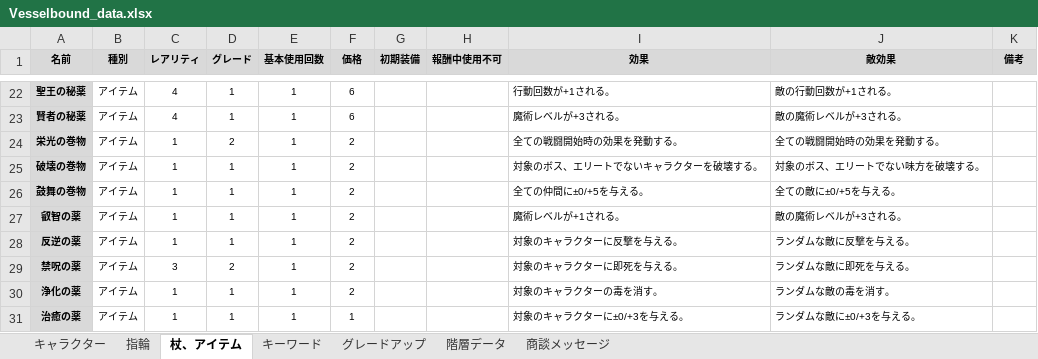
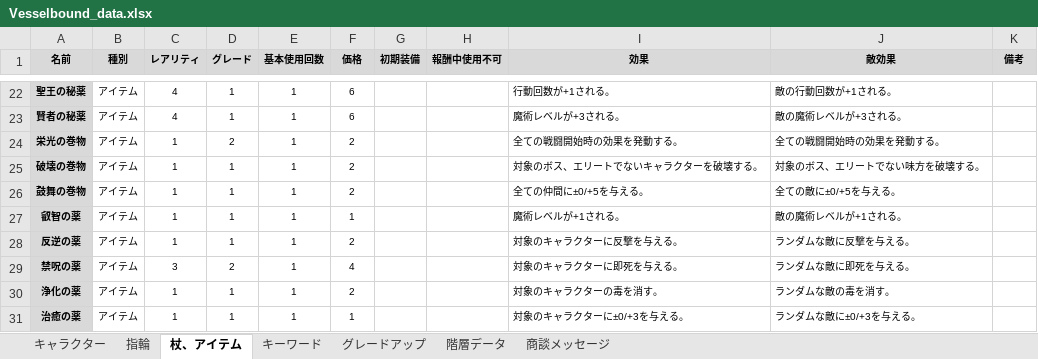
Before and after one commit to Yuki-fa/Vesselbound, an Excel workbook: js/Vesselbound_data.xlsx, sheet 杖、アイテム, drawn as a sheet; only a part is shown, gaps mark what is left out; values as stored, in another font and other column widths than the file's, no borders; charts and pictures not drawn; the diff names each change by its address in the sheet, - before the commit and + after, or states it on an @@ line.

```diff
--- a/js/Vesselbound_data.xlsx (sheet 杖、アイテム)
+++ b/js/Vesselbound_data.xlsx (sheet 杖、アイテム)
-F27 (価格): 2
+F27 (価格): 1
-J27 (敵効果): 敵の魔術レベルが+3される。
+J27 (敵効果): 敵の魔術レベルが+1される。
-F29 (価格): 2
+F29 (価格): 4
```
Also changed, not shown: sheet キャラクター, sheet キーワード, 3 other files.
